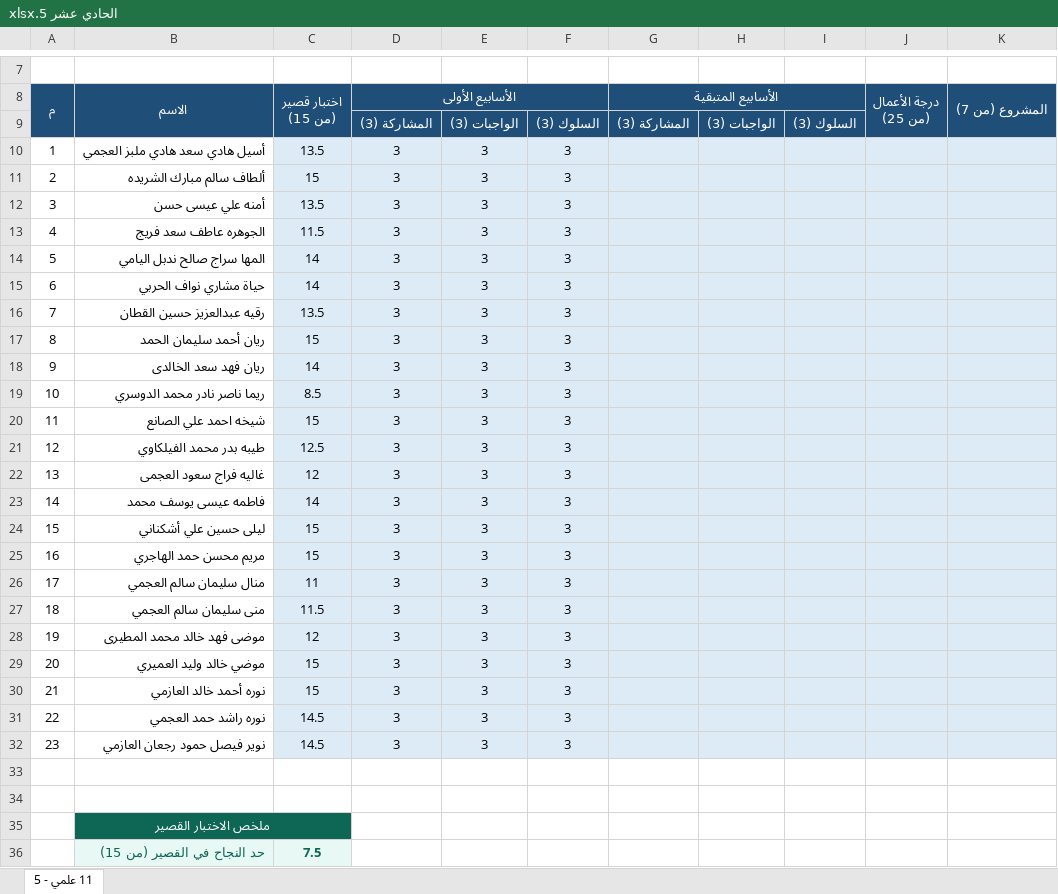
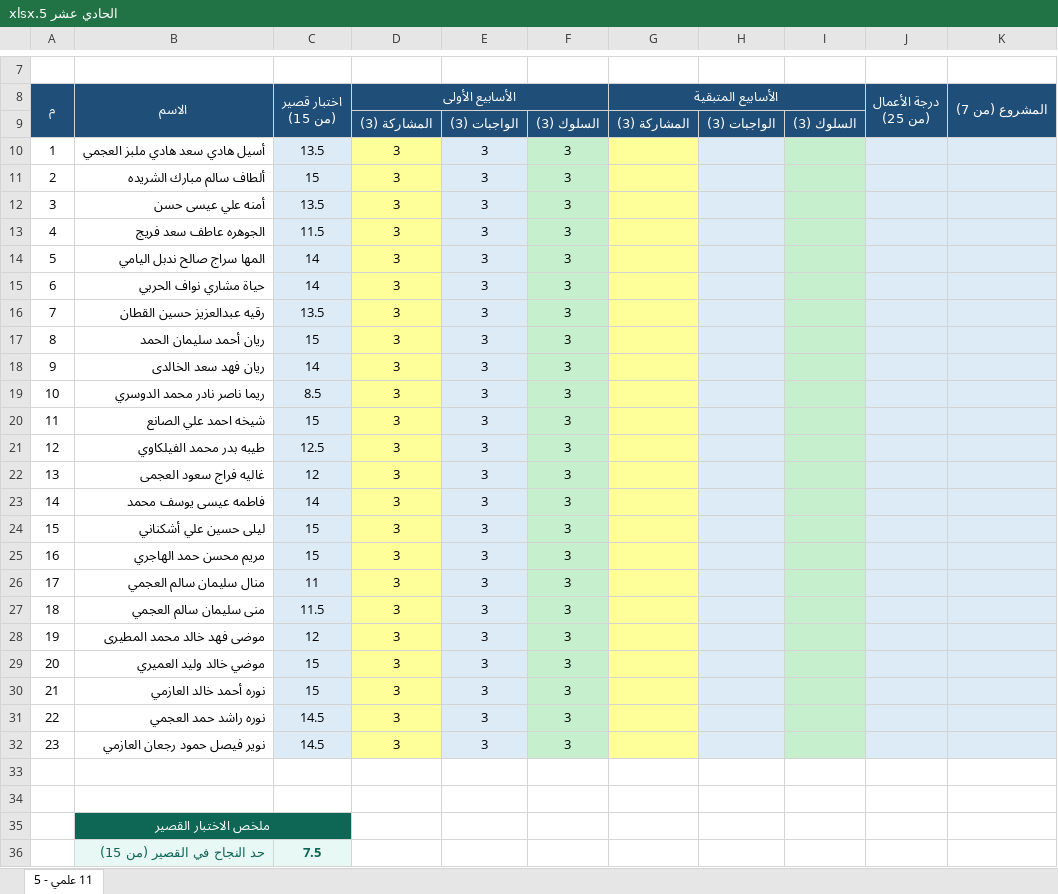
Before and after one commit to eanwarauto/Project-1, an Excel workbook: student-grades/by-class/الحادي عشر 5.xlsx, sheet 11 علمي - 5, drawn as a sheet; only a part is shown, gaps mark what is left out; values as stored, in another font and other column widths than the file's, no borders; charts and pictures and conditional formats not drawn; the diff names each change by its address in the sheet, - before the commit and + after, or states it on an @@ line.

```diff
--- a/student-grades/by-class/الحادي عشر 5.xlsx (sheet 11 علمي - 5)
+++ b/student-grades/by-class/الحادي عشر 5.xlsx (sheet 11 علمي - 5)
-D10:D32 fill: #DDEBF7
+D10:D32 fill: #FFFF99
-F10:F32 fill: #DDEBF7
+F10:F32 fill: #C6EFCE
-G10:G32 fill: #DDEBF7
+G10:G32 fill: #FFFF99
-I10:I32 fill: #DDEBF7
+I10:I32 fill: #C6EFCE
```
Also changed, not shown: student-grades/by-class/الحادي عشر 3.xlsx, student-grades/by-class/العاشر 5.xlsx.
